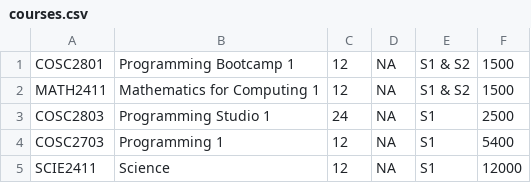
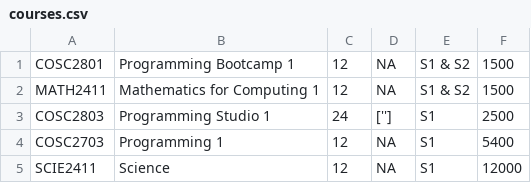
Before and after one commit to Meviii/IT-Studio-Part-2, a CSV file: data/courses.csv, drawn as a sheet.

```diff
--- a/data/courses.csv
+++ b/data/courses.csv
@@ -2,3 +2,3 @@ COSC2801,Programming Bootcamp 1,12,NA,S1 & S2,1500
 MATH2411,Mathematics for Computing 1,12,NA,S1 & S2,1500
-COSC2803,Programming Studio 1,24,NA,S1,2500
+COSC2803,Programming Studio 1,24,[''],S1,2500
 COSC2703,Programming 1,12,NA,S1,5400
```
Also changed, not shown: data/students.csv, test.csv, 3 other files.
